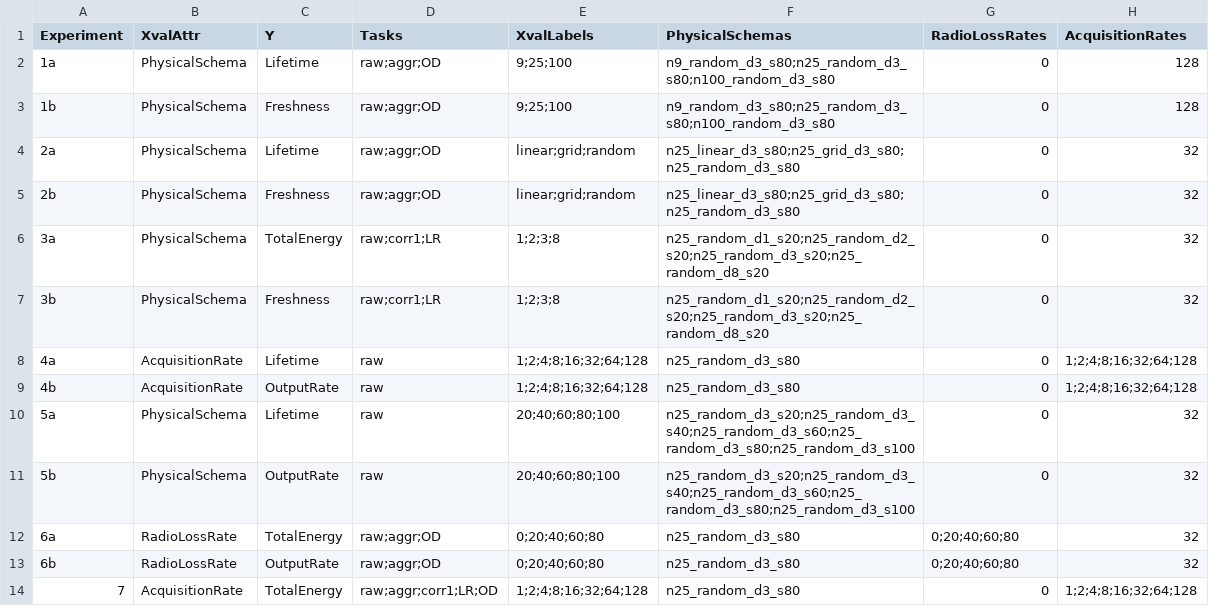
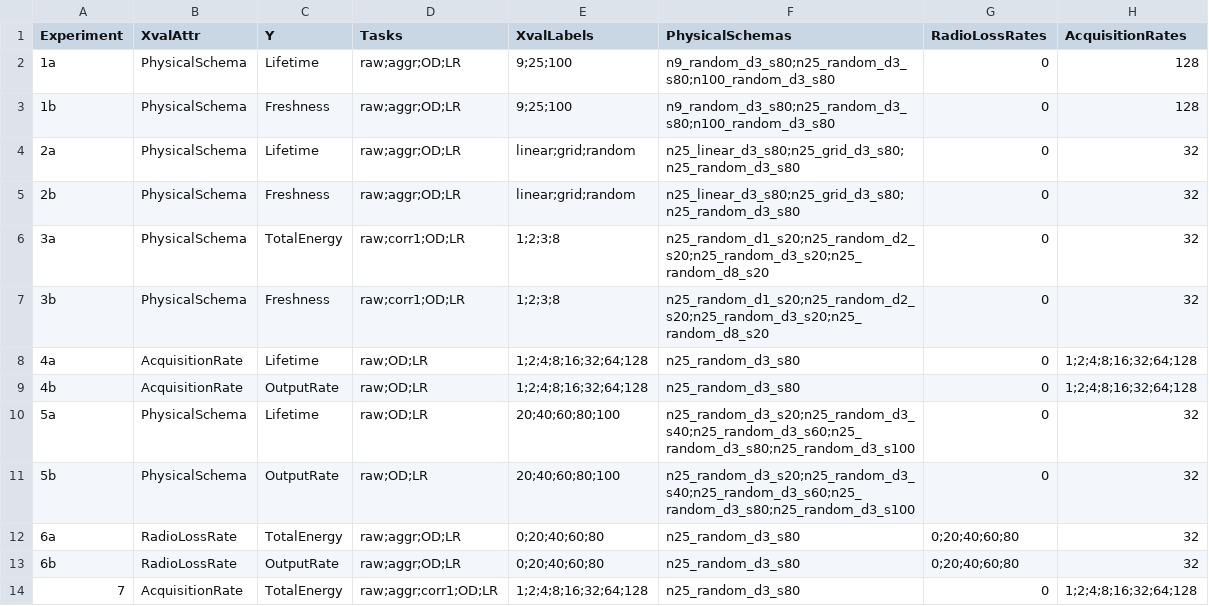
Before and after one commit to SNEEManchester/sensorbench, a CSV file: experiments.csv, drawn as a sheet.

Commit message:
added OD and LR to all experiments

```diff
--- a/experiments.csv
+++ b/experiments.csv
@@ -1,14 +1,14 @@
 Experiment,XvalAttr,Y,Tasks,XvalLabels,PhysicalSchemas,RadioLossRates,AcquisitionRates
-1a,PhysicalSchema,Lifetime,raw;aggr;OD,9;25;100,n9_random_d3_s80;n25_random_d3_s80;n100_random_d3_s80,0,128
-1b,PhysicalSchema,Freshness,raw;aggr;OD,9;25;100,n9_random_d3_s80;n25_random_d3_s80;n100_random_d3_s80,0,128
-2a,PhysicalSchema,Lifetime,raw;aggr;OD,linear;grid;random,n25_linear_d3_s80;n25_grid_d3_s80;n25_random_d3_s80,0,32
-2b,PhysicalSchema,Freshness,raw;aggr;OD,linear;grid;random,n25_linear_d3_s80;n25_grid_d3_s80;n25_random_d3_s80,0,32
-3a,PhysicalSchema,TotalEnergy,raw;corr1;LR,1;2;3;8,n25_random_d1_s20;n25_random_d2_s20;n25_random_d3_s20;n25_random_d8_s20,0,32
-3b,PhysicalSchema,Freshness,raw;corr1;LR,1;2;3;8,n25_random_d1_s20;n25_random_d2_s20;n25_random_d3_s20;n25_random_d8_s20,0,32
-4a,AcquisitionRate,Lifetime,raw,1;2;4;8;16;32;64;128,n25_random_d3_s80,0,1;2;4;8;16;32;64;128
-4b,AcquisitionRate,OutputRate,raw,1;2;4;8;16;32;64;128,n25_random_d3_s80,0,1;2;4;8;16;32;64;128
-5a,PhysicalSchema,Lifetime,raw,20;40;60;80;100,n25_random_d3_s20;n25_random_d3_s40;n25_random_d3_s60;n25_random_d3_s80;n25_random_d3_s100,0,32
-5b,PhysicalSchema,OutputRate,raw,20;40;60;80;100,n25_random_d3_s20;n25_random_d3_s40;n25_random_d3_s60;n25_random_d3_s80;n25_random_d3_s100,0,32
-6a,RadioLossRate,TotalEnergy,raw;aggr;OD,0;20;40;60;80,n25_random_d3_s80,0;20;40;60;80,32
-6b,RadioLossRate,OutputRate,raw;aggr;OD,0;20;40;60;80,n25_random_d3_s80,0;20;40;60;80,32
-7,AcquisitionRate,TotalEnergy,raw;aggr;corr1;LR;OD,1;2;4;8;16;32;64;128,n25_random_d3_s80,0,1;2;4;8;16;32;64;128
+1a,PhysicalSchema,Lifetime,raw;aggr;OD;LR,9;25;100,n9_random_d3_s80;n25_random_d3_s80;n100_random_d3_s80,0,128
+1b,PhysicalSchema,Freshness,raw;aggr;OD;LR,9;25;100,n9_random_d3_s80;n25_random_d3_s80;n100_random_d3_s80,0,128
+2a,PhysicalSchema,Lifetime,raw;aggr;OD;LR,linear;grid;random,n25_linear_d3_s80;n25_grid_d3_s80;n25_random_d3_s80,0,32
+2b,PhysicalSchema,Freshness,raw;aggr;OD;LR,linear;grid;random,n25_linear_d3_s80;n25_grid_d3_s80;n25_random_d3_s80,0,32
+3a,PhysicalSchema,TotalEnergy,raw;corr1;OD;LR,1;2;3;8,n25_random_d1_s20;n25_random_d2_s20;n25_random_d3_s20;n25_random_d8_s20,0,32
+3b,PhysicalSchema,Freshness,raw;corr1;OD;LR,1;2;3;8,n25_random_d1_s20;n25_random_d2_s20;n25_random_d3_s20;n25_random_d8_s20,0,32
+4a,AcquisitionRate,Lifetime,raw;OD;LR,1;2;4;8;16;32;64;128,n25_random_d3_s80,0,1;2;4;8;16;32;64;128
+4b,AcquisitionRate,OutputRate,raw;OD;LR,1;2;4;8;16;32;64;128,n25_random_d3_s80,0,1;2;4;8;16;32;64;128
+5a,PhysicalSchema,Lifetime,raw;OD;LR,20;40;60;80;100,n25_random_d3_s20;n25_random_d3_s40;n25_random_d3_s60;n25_random_d3_s80;n25_random_d3_s100,0,32
+5b,PhysicalSchema,OutputRate,raw;OD;LR,20;40;60;80;100,n25_random_d3_s20;n25_random_d3_s40;n25_random_d3_s60;n25_random_d3_s80;n25_random_d3_s100,0,32
+6a,RadioLossRate,TotalEnergy,raw;aggr;OD;LR,0;20;40;60;80,n25_random_d3_s80,0;20;40;60;80,32
+6b,RadioLossRate,OutputRate,raw;aggr;OD;LR,0;20;40;60;80,n25_random_d3_s80,0;20;40;60;80,32
+7,AcquisitionRate,TotalEnergy,raw;aggr;corr1;OD;LR,1;2;4;8;16;32;64;128,n25_random_d3_s80,0,1;2;4;8;16;32;64;128
```
